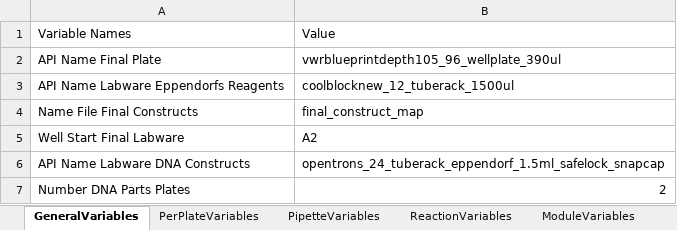
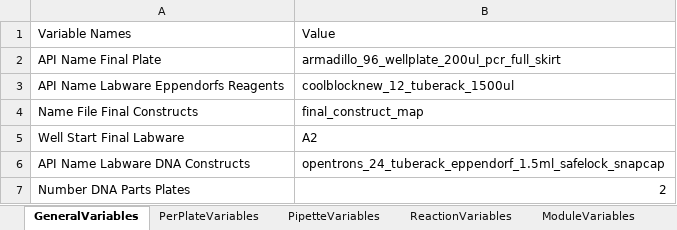
Before and after one commit to Biocomputation-CBGP/LAPrepository, an Excel workbook: LAPEntries/LAP-MoCloAssembly-OT2-1.0.0/VariablesMoCloAssembly.xlsx, sheet GeneralVariables, drawn as a sheet; values as stored, in another font and other column widths than the file's, no borders; table styles not drawn; the diff names each change by its address in the sheet, - before the commit and + after, or states it on an @@ line.

```diff
--- a/LAPEntries/LAP-MoCloAssembly-OT2-1.0.0/VariablesMoCloAssembly.xlsx (sheet GeneralVariables)
+++ b/LAPEntries/LAP-MoCloAssembly-OT2-1.0.0/VariablesMoCloAssembly.xlsx (sheet GeneralVariables)
-B2: vwrblueprintdepth105_96_wellplate_390ul
+B2: armadillo_96_wellplate_200ul_pcr_full_skirt
```
Also changed, not shown: sheet ModuleVariables, 2 other files.
